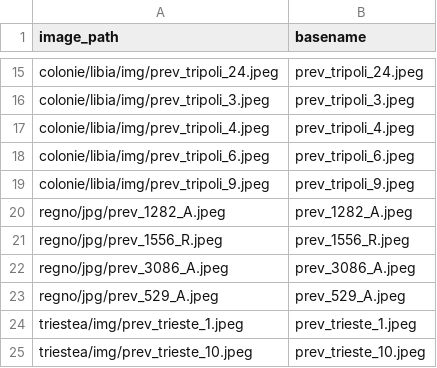
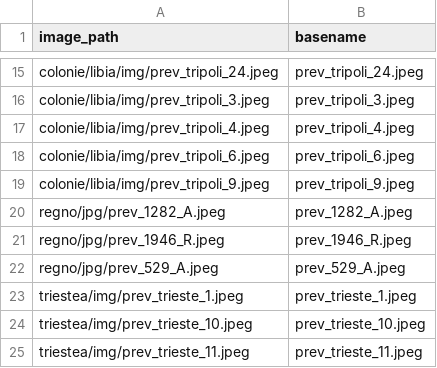
Before and after one commit to francyphil/francyphil.github.io, a CSV file: unreferenced_regno_images.csv, drawn as a sheet; only a part is shown, gaps mark what is left out; the shorter side is filled out with more unchanged rows.

```diff
--- a/unreferenced_regno_images.csv
+++ b/unreferenced_regno_images.csv
@@ -20,4 +20,3 @@ colonie/libia/img/prev_tripoli_9.jpeg,prev_tripoli_9.jpeg
 regno/jpg/prev_1282_A.jpeg,prev_1282_A.jpeg
-regno/jpg/prev_1556_R.jpeg,prev_1556_R.jpeg
-regno/jpg/prev_3086_A.jpeg,prev_3086_A.jpeg
+regno/jpg/prev_1946_R.jpeg,prev_1946_R.jpeg
 regno/jpg/prev_529_A.jpeg,prev_529_A.jpeg
```
Also changed, not shown: missing_images.csv, 40 other files.
